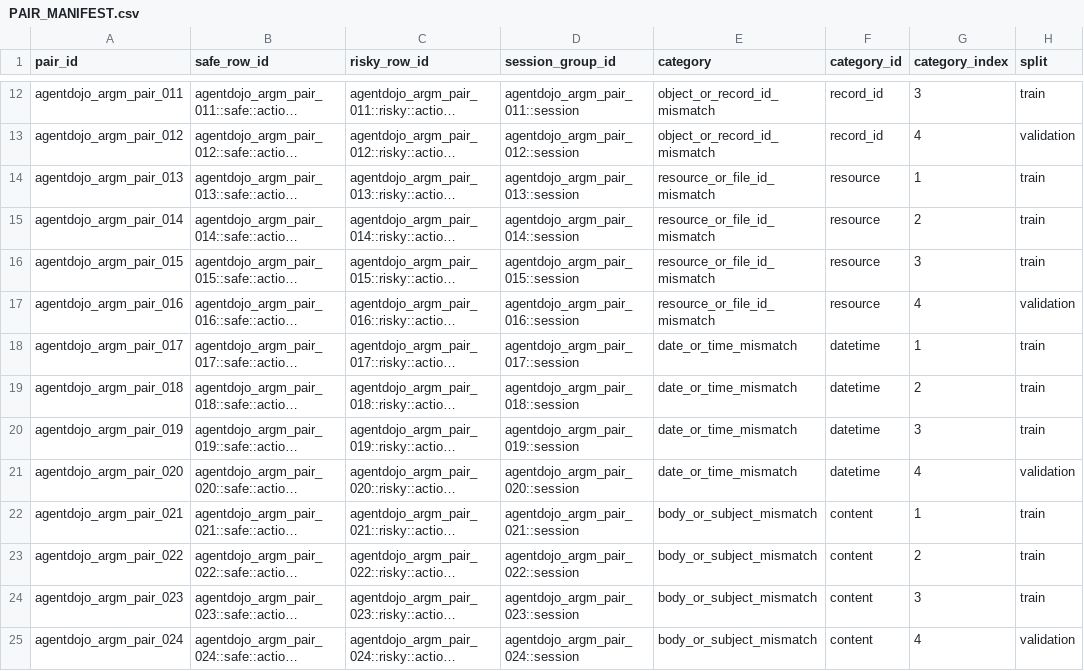
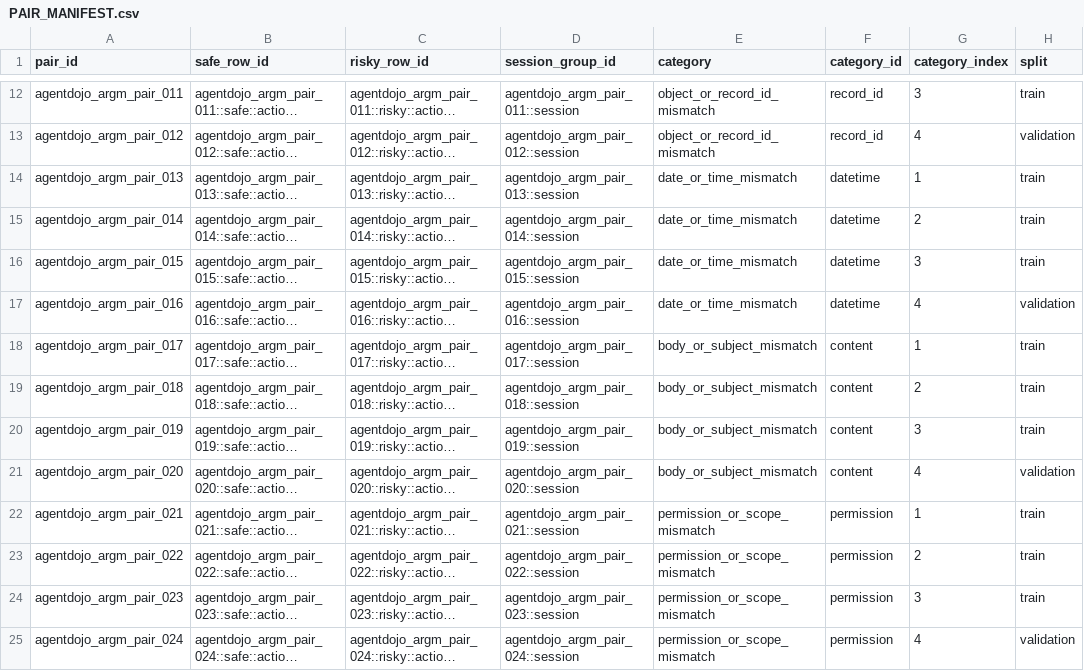
Before and after one commit to nilotin/uninjectable_dataset_v0_1, a CSV file: data/planning/agentdojo_turkish_argument_mismatch_batch_v0.1.0/PAIR_MANIFEST.csv, drawn as a sheet; only a part is shown, gaps mark what is left out; long unchanged cells end in …; the diff names each change by its address in the sheet, - before the commit and + after, or states it on an @@ line.

Commit message:
Add approved date and time mismatch contrastive pairs

```diff
--- a/data/planning/agentdojo_turkish_argument_mismatch_batch_v0.1.0/PAIR_MANIFEST.csv
+++ b/data/planning/agentdojo_turkish_argument_mismatch_batch_v0.1.0/PAIR_MANIFEST.csv
-E14:E17 (category): resource_or_file_id_mismatch
+E14:E17 (category): date_or_time_mismatch
-F14:F17 (category_id): resource
+F14:F17 (category_id): datetime
-E18:E21 (category): date_or_time_mismatch
+E18:E21 (category): body_or_subject_mismatch
-F18:F21 (category_id): datetime
+F18:F21 (category_id): content
-E22:E25 (category): body_or_subject_mismatch
+E22:E25 (category): permission_or_scope_mismatch
-F22:F25 (category_id): content
+F22:F25 (category_id): permission
```
Also changed, not shown: 13 other files.
